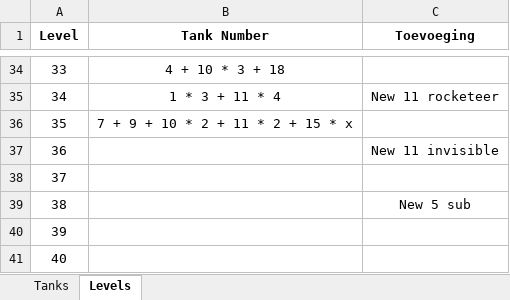
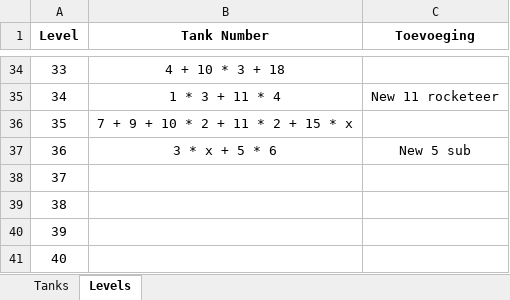
Before and after one commit to Rocketmannnnnnn/Tank-You-Github, an Excel workbook: Tanks and behaviour.xlsx, sheet Levels, drawn as a sheet; only a part is shown, gaps mark what is left out; values as stored, in another font and other column widths than the file's, no borders; the diff names each change by its address in the sheet, - before the commit and + after, or states it on an @@ line.

Commit message:
Level 36, Submarine optimize, mine particle fix

```diff
--- a/Tanks and behaviour.xlsx (sheet Levels)
+++ b/Tanks and behaviour.xlsx (sheet Levels)
-B37 (Tank Number): (empty)
+B37 (Tank Number): 3 * x + 5 * 6
-C37 (Toevoeging): New 11 invisible
+C37 (Toevoeging): New 5 sub
-C39 (Toevoeging): New 5 sub
+C39 (Toevoeging): (empty)
```
Also changed, not shown: sheet Tanks, 25 other files.
